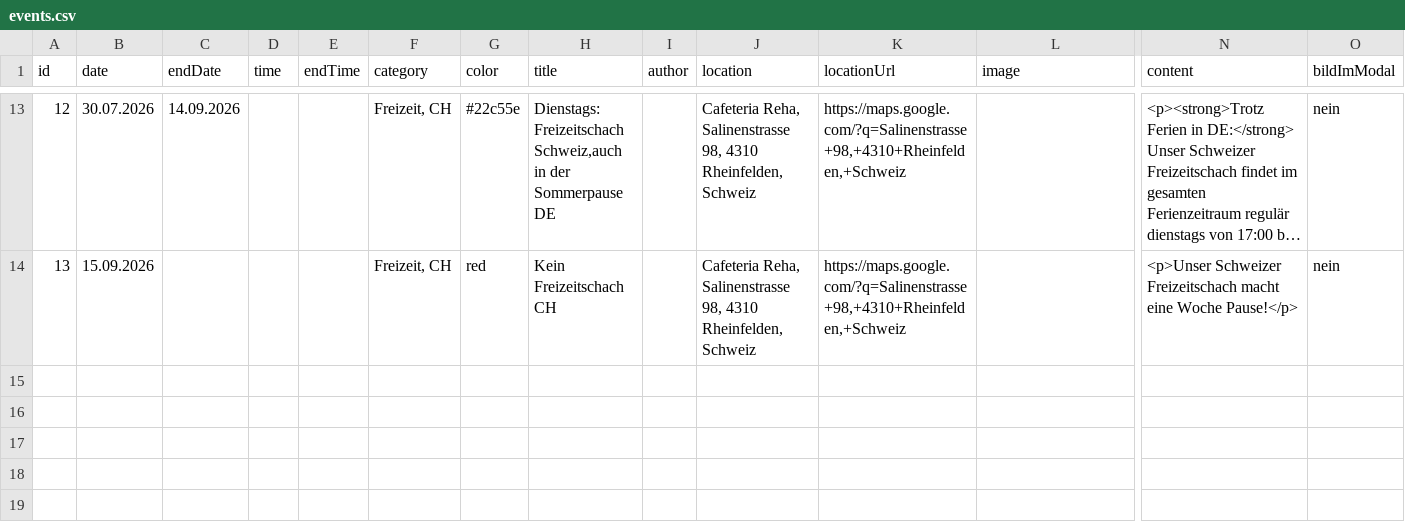
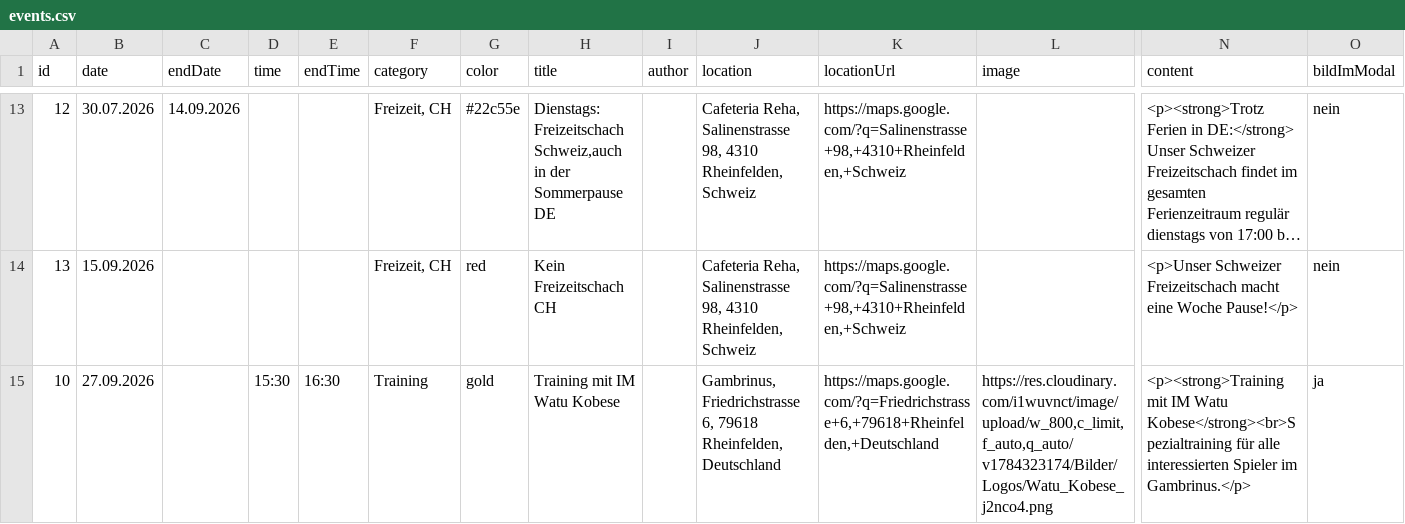
Before and after one commit to Schach-Rheinfelden/schach-rheinfelden.github.io, a CSV file: data/events.csv, drawn as a sheet; only a part is shown, gaps mark what is left out; long unchanged cells end in …; rows hold the shown columns only; the diff names each change by its address in the sheet, - before the commit and + after, or states it on an @@ line.

Commit message:
Auto-Update via Apps Script: data/events.csv

```diff
--- a/data/events.csv
+++ b/data/events.csv
+row 15: 10 | 27.09.2026 |  | 15:30 | 16:30 | Training | gold | Training mit IM Watu Kobese |  | Gambrinus, Friedrichstrasse 6, 79618 Rheinfelden, Deutschland | https://maps.google.com/?q=Friedrichstrasse+6,+79618+Rheinfelden,+Deutschland | https://res.cloudinary.com/i1wuvnct/image/upload/w_800,c_limit,f_auto,q_auto/v1784323174/Bilder/Logos/Watu_Kobese_j2nco4.png | <p><strong>Training mit IM Watu Kobese</strong><br>Spezialtraining für alle interessierten Spieler im Gambrinus.</p> | ja
```
